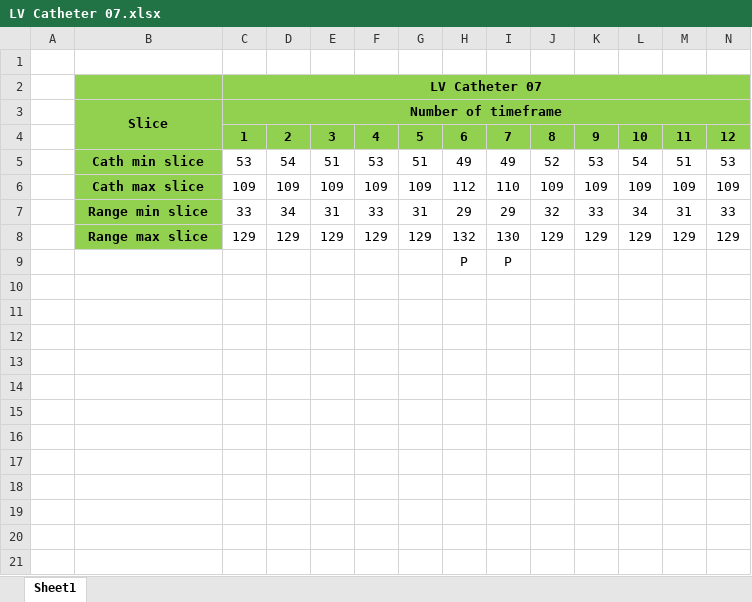
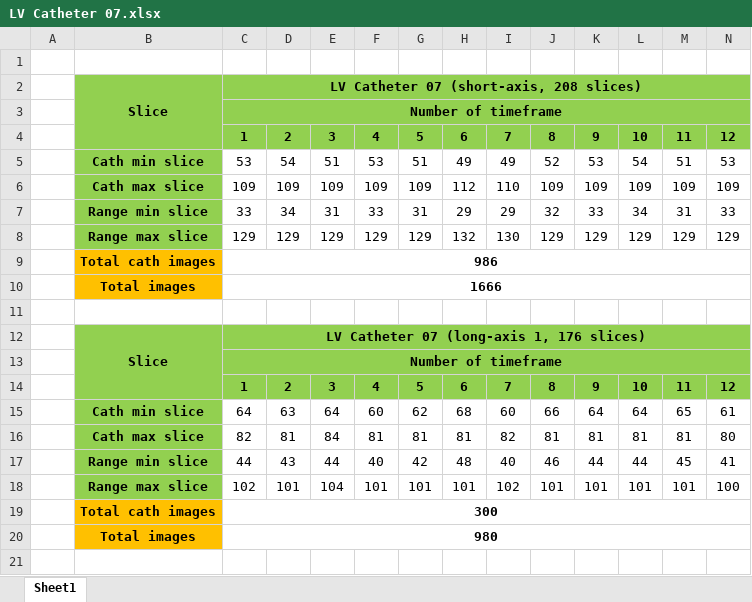
Before and after one commit to igorskir/RasaMatlab, an Excel workbook: MLForCatheterDetection/Presentation/LV Catheter 07.xlsx, sheet Sheet1, drawn as a sheet; only a part is shown; values as stored, in another font and other column widths than the file's, no borders; removed rows and columns are numbered as before the commit, all else as after; rows hold the shown columns only; the diff covers the shown part only; the diff names each change by its address in the sheet, - before the commit and + after, or states it on an @@ line.

Commit message:
1. Значительно переработал FeatureExtraction(). Добавил в него варианты выбора осей: 'short', 'long1', 'long2' 2. Добавил данные по длинным осям в LV Catheter 07.xlsx (нужно для FeatureExtraction) 3. Добавил функцию GetImage(), которая достаёт необходимое изображение из 3D набора данных по одной из 3-х осей (нужно для FeatureExtraction) 4. Написал скрипт TestPreliminaryDataset, который в зависимости от оси и диапазона слайсов позволяет посмотреть нужный 3D таймфрейм (нужно для FeatureExtraction) 5. Добавил два изображения в папку Limitations, как примеры ограничения для использования алгоритма (нужно для статьи)

```diff
--- a/MLForCatheterDetection/Presentation/LV Catheter 07.xlsx (sheet Sheet1)
+++ b/MLForCatheterDetection/Presentation/LV Catheter 07.xlsx (sheet Sheet1)
-row 2:  |  | LV Catheter 07
+row 2:  | Slice | LV Catheter 07 (short-axis, 208 slices)
-B3: Slice
+B3: (empty)
-B3:B4 merged
+row 9:  | Total cath images | 986
+row 10:  | Total images | 1666
-row 11:  |  |  |  |  |  |  | P | P
+row 11: (empty)
+row 12:  | Slice | LV Catheter 07 (long-axis 1, 176 slices)
+row 13:  |  | Number of timeframe
+row 14:  |  | 1 | 2 | 3 | 4 | 5 | 6 | 7 | 8 | 9 | 10 | 11 | 12
+row 15:  | Cath min slice | 64 | 63 | 64 | 60 | 62 | 68 | 60 | 66 | 64 | 64 | 65 | 61
+row 16:  | Cath max slice | 82 | 81 | 84 | 81 | 81 | 81 | 82 | 81 | 81 | 81 | 81 | 80
+row 17:  | Range min slice | 44 | 43 | 44 | 40 | 42 | 48 | 40 | 46 | 44 | 44 | 45 | 41
+row 18:  | Range max slice | 102 | 101 | 104 | 101 | 101 | 101 | 102 | 101 | 101 | 101 | 101 | 100
+row 19:  | Total cath images | 300
+row 20:  | Total images | 980
+row 21: (empty)
```
Also changed, not shown: 9 added rows elsewhere in this sheet, 6 other files.
